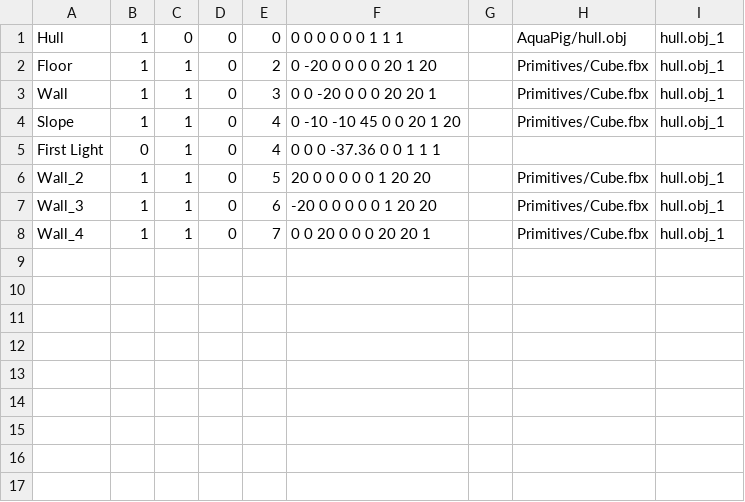
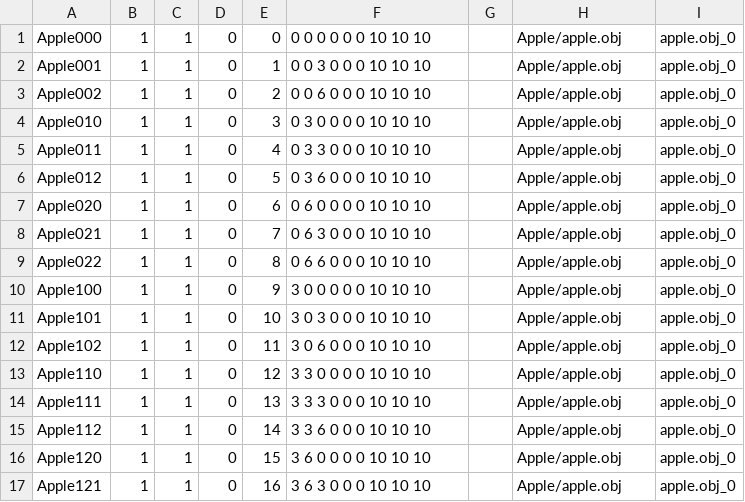
Before and after one commit to ryannowen/TNAP, a CSV file: Client/Data/SaveLoad/Our First Scene.csv, drawn as a sheet; only a part is shown; the diff covers the shown part only.

Commit message:
Save / Load Fixed
Added:
# Entity
- findChildRecursive

Changed:
# Scene
- load function contains default case for loading entities
- load function sets parent handles only when the loaded entity has a parent

# Entity
- Find child now only returns an entity when it is a child of the current entity

```diff
--- a/Client/Data/SaveLoad/Our First Scene.csv
+++ b/Client/Data/SaveLoad/Our First Scene.csv
@@ -1,8 +1,17 @@
-Hull,1,0,0,0,0 0 0 0 0 0 1 1 1,,AquaPig/hull.obj,hull.obj_1
-Floor,1,1,0,2,0 -20 0 0 0 0 20 1 20,,Primitives/Cube.fbx,hull.obj_1
-Wall,1,1,0,3,0 0 -20 0 0 0 20 20 1,,Primitives/Cube.fbx,hull.obj_1
-Slope,1,1,0,4,0 -10 -10 45 0 0 20 1 20,,Primitives/Cube.fbx,hull.obj_1
-First Light,0,1,0,4,0 0 0 -37.36 0 0 1 1 1,
-Wall_2,1,1,0,5,20 0 0 0 0 0 1 20 20,,Primitives/Cube.fbx,hull.obj_1
-Wall_3,1,1,0,6,-20 0 0 0 0 0 1 20 20,,Primitives/Cube.fbx,hull.obj_1
-Wall_4,1,1,0,7,0 0 20 0 0 0 20 20 1,,Primitives/Cube.fbx,hull.obj_1
+Apple000,1,1,0,0,0 0 0 0 0 0 10 10 10,,Apple/apple.obj,apple.obj_0
+Apple001,1,1,0,1,0 0 3 0 0 0 10 10 10,,Apple/apple.obj,apple.obj_0
+Apple002,1,1,0,2,0 0 6 0 0 0 10 10 10,,Apple/apple.obj,apple.obj_0
+Apple010,1,1,0,3,0 3 0 0 0 0 10 10 10,,Apple/apple.obj,apple.obj_0
+Apple011,1,1,0,4,0 3 3 0 0 0 10 10 10,,Apple/apple.obj,apple.obj_0
+Apple012,1,1,0,5,0 3 6 0 0 0 10 10 10,,Apple/apple.obj,apple.obj_0
+Apple020,1,1,0,6,0 6 0 0 0 0 10 10 10,,Apple/apple.obj,apple.obj_0
+Apple021,1,1,0,7,0 6 3 0 0 0 10 10 10,,Apple/apple.obj,apple.obj_0
+Apple022,1,1,0,8,0 6 6 0 0 0 10 10 10,,Apple/apple.obj,apple.obj_0
+Apple100,1,1,0,9,3 0 0 0 0 0 10 10 10,,Apple/apple.obj,apple.obj_0
+Apple101,1,1,0,10,3 0 3 0 0 0 10 10 10,,Apple/apple.obj,apple.obj_0
+Apple102,1,1,0,11,3 0 6 0 0 0 10 10 10,,Apple/apple.obj,apple.obj_0
+Apple110,1,1,0,12,3 3 0 0 0 0 10 10 10,,Apple/apple.obj,apple.obj_0
+Apple111,1,1,0,13,3 3 3 0 0 0 10 10 10,,Apple/apple.obj,apple.obj_0
+Apple112,1,1,0,14,3 3 6 0 0 0 10 10 10,,Apple/apple.obj,apple.obj_0
+Apple120,1,1,0,15,3 6 0 0 0 0 10 10 10,,Apple/apple.obj,apple.obj_0
+Apple121,1,1,0,16,3 6 3 0 0 0 10 10 10,,Apple/apple.obj,apple.obj_0
```
Also changed, not shown: 10 added rows elsewhere in this file, Client/Data/SaveLoad/Materials.csv, 9 other files.
